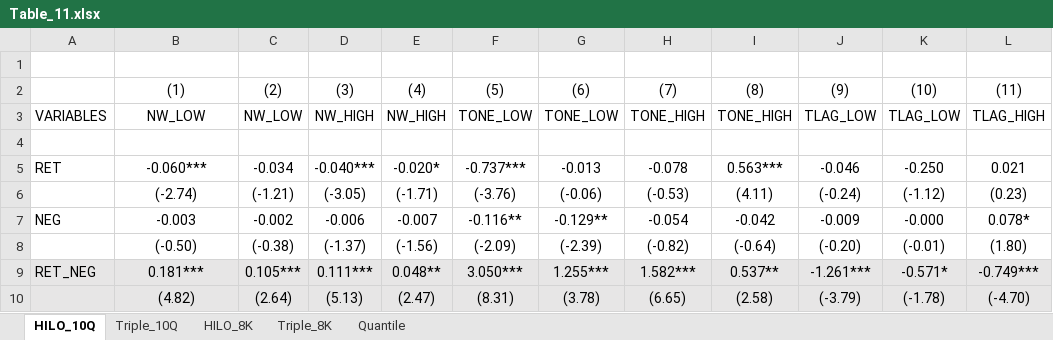
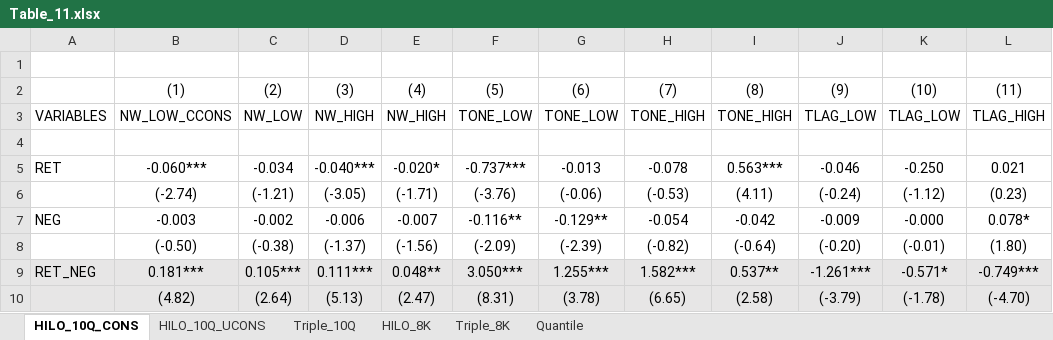
Before and after one commit to fengzhi22/narrative_conservatism, an Excel workbook: output/Table_11.xlsx, sheet HILO_10Q_CONS, drawn as a sheet; only a part is shown; values as stored, in another font and other column widths than the file's, no borders; the diff names each change by its address in the sheet, - before the commit and + after, or states it on an @@ line.

```diff
--- a/output/Table_11.xlsx (sheet HILO_10Q_CONS)
+++ b/output/Table_11.xlsx (sheet HILO_10Q_CONS)
-sheet tab: HILO_10Q
+sheet tab: HILO_10Q_CONS
+sheet tab: HILO_10Q_UCONS
-B3: NW_LOW
+B3: NW_LOW_CCONS
```
Also changed, not shown: sheet Quantile, output/Tables.xlsx, output/UT_6.xlsx, 33 other files.
